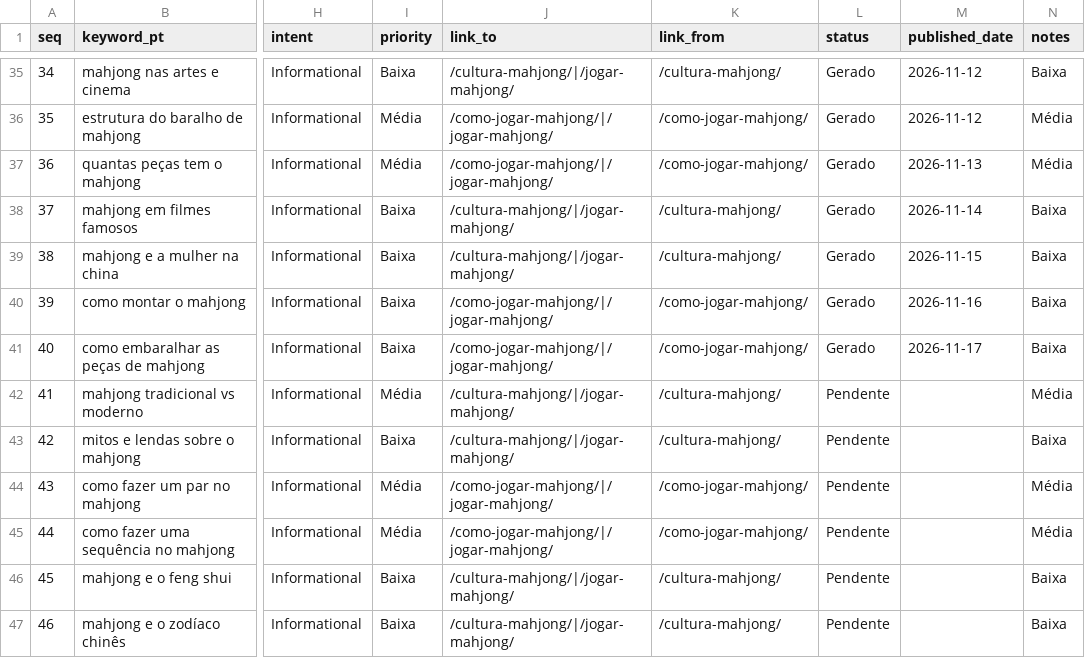
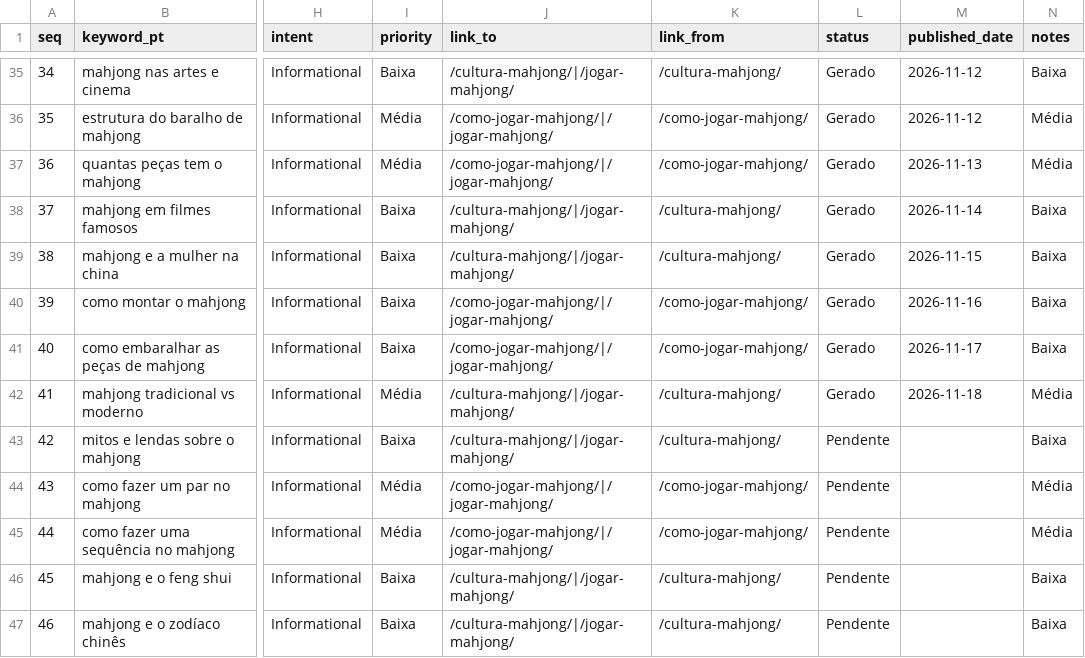
Before and after one commit to Zhou-Xiaoyong/jogomahjong.com, a CSV file: content/keywords.csv, drawn as a sheet; only a part is shown, gaps mark what is left out; the diff names each change by its address in the sheet, - before the commit and + after, or states it on an @@ line.

Commit message:
content: publish long-tail article #41 — mahjong tradicional vs moderno / traditional vs modern mahjong

```diff
--- a/content/keywords.csv
+++ b/content/keywords.csv
-L42 (status): Pendente
+L42 (status): Gerado
-M42 (published_date): (empty)
+M42 (published_date): 2026-11-18
```
Also changed, not shown: 6 other files.
